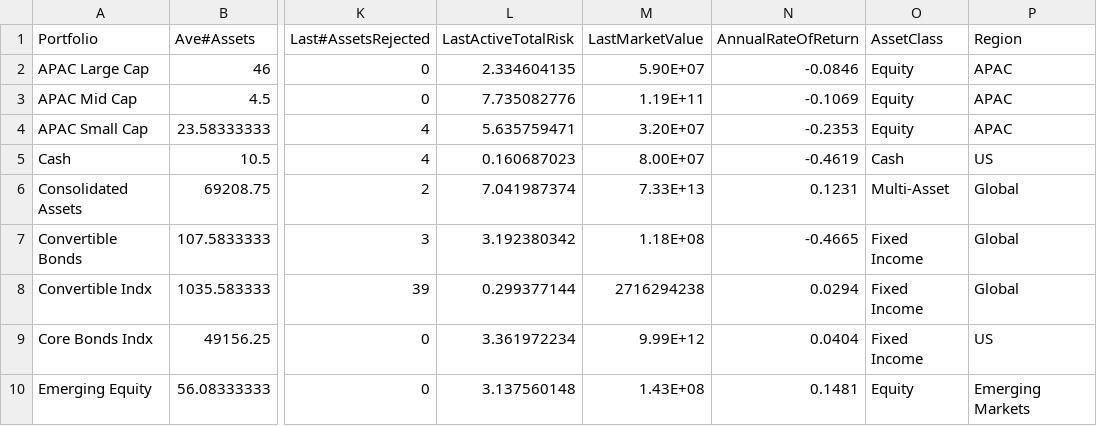
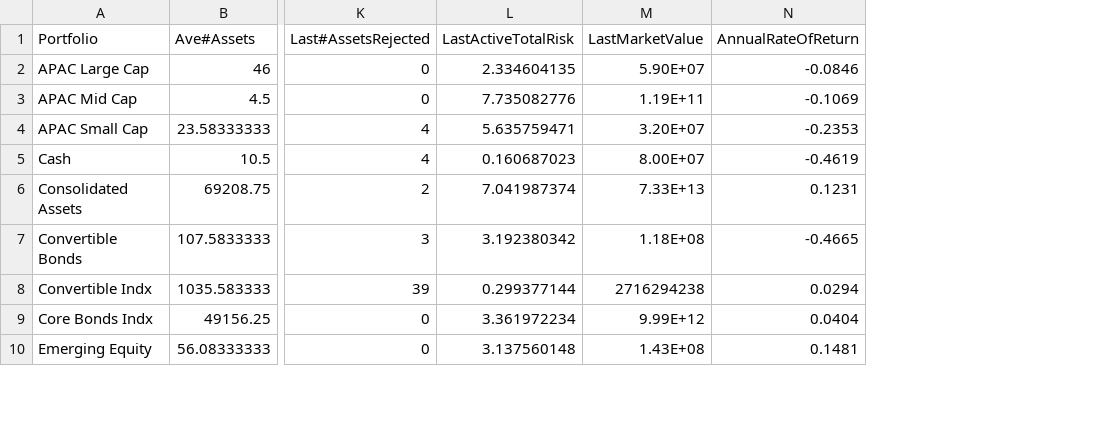
Before and after one commit to MApps-Actuate/SFWealthApp, a CSV file: Data/PortfolioPerformance.csv, drawn as a sheet; only a part is shown, gaps mark what is left out; the diff names each change by its address in the sheet, - before the commit and + after, or states it on an @@ line.

```diff
--- a/Data/PortfolioPerformance.csv
+++ b/Data/PortfolioPerformance.csv
-column O (AssetClass), rows 2-10: Equity | Equity | Equity | Cash | Multi-Asset | Fixed Income | Fixed Income | Fixed Income | Equity
-column P (Region), rows 2-10: APAC | APAC | APAC | US | Global | Global | Global | US | Emerging Markets
```
Also changed, not shown: Flatfiles/PortfolioPerformanceDetail.csv, Flatfiles/StateAvgs.csv, 28 other files.
